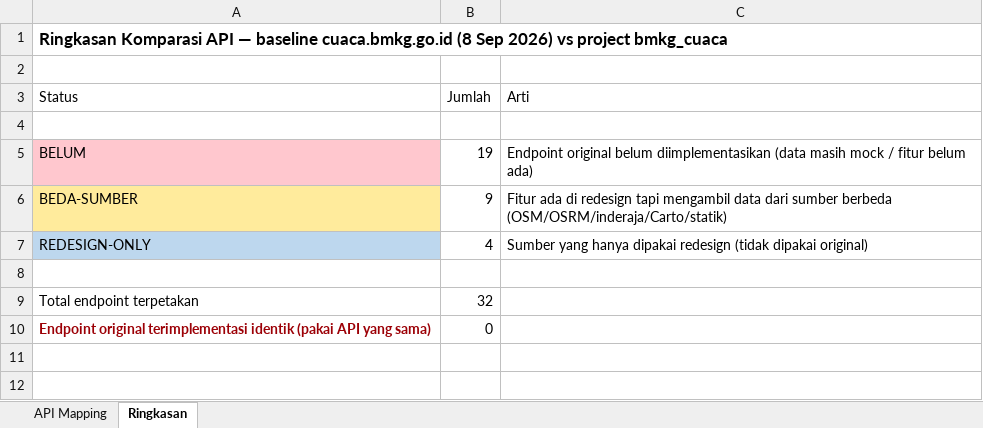
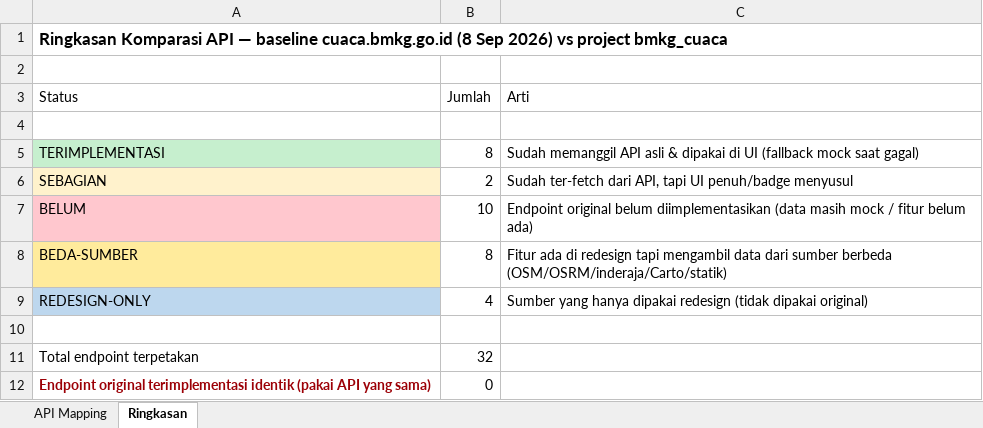
Before and after one commit to rahmatardi61-bot/BMKG-CUACA, an Excel workbook: docs/api-mapping/api-mapping.xlsx, sheet Ringkasan, drawn as a sheet; values as stored, in another font and other column widths than the file's, no borders; addresses are those after the commit; the diff names each change by its address in the sheet, - before the commit and + after, or states it on an @@ line.

Commit message:
fix(xlsx): generator save ke folder sendiri (sebelumnya ke CWD root) + regenerate status terimplementasi

```diff
--- a/docs/api-mapping/api-mapping.xlsx (sheet Ringkasan)
+++ b/docs/api-mapping/api-mapping.xlsx (sheet Ringkasan)
+row 5: TERIMPLEMENTASI | 8 | Sudah memanggil API asli & dipakai di UI (fallback mock saat gagal)
+row 6: SEBAGIAN | 2 | Sudah ter-fetch dari API, tapi UI penuh/badge menyusul
-B7 (Jumlah): 19
+B7 (Jumlah): 10
-B8 (Jumlah): 9
+B8 (Jumlah): 8
```
Also changed, not shown: sheet API Mapping, 1 other file.
